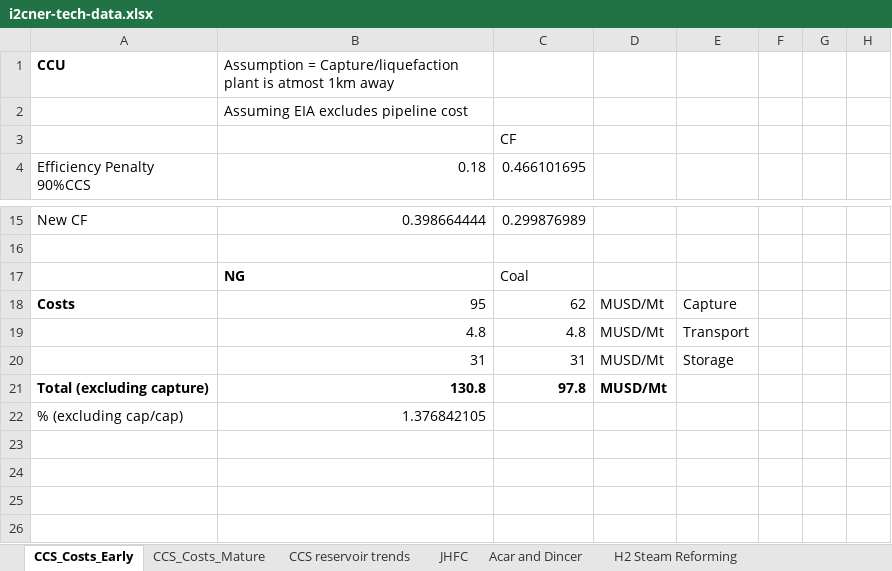
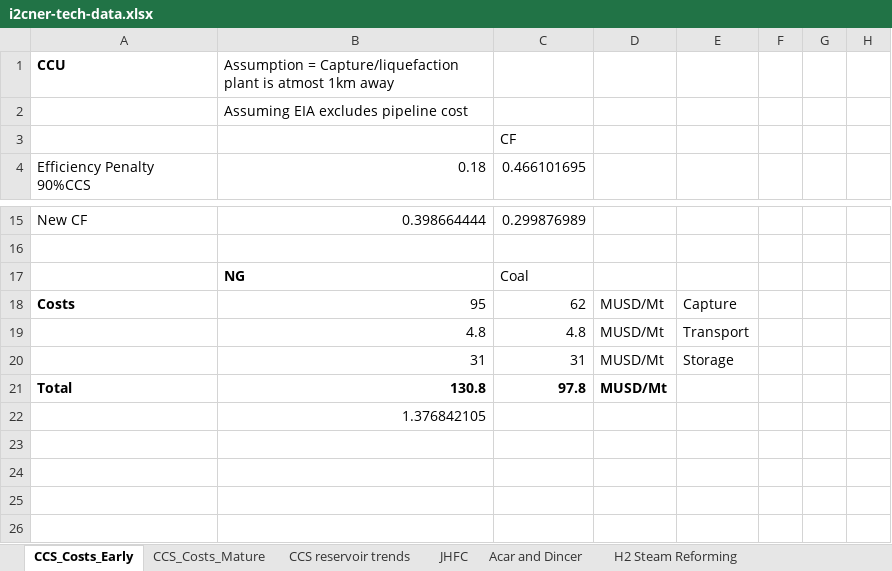
Before and after one commit to arfc/i2cner, an Excel workbook: data/i2cner-tech-data.xlsx, sheet CCS_Costs_Early, drawn as a sheet; only a part is shown, gaps mark what is left out; values as stored, in another font and other column widths than the file's, no borders; the diff covers the shown part only; the diff names each change by its address in the sheet, - before the commit and + after, or states it on an @@ line.

Commit message:
Update i2cner-tech-data.xlsx
Former-commit-id: 166695dc7e7523394c0db143563284390cfe20f2
Former-commit-id: 1c4c1d2619d23c3aeaf240c386622c39ad4ec792

```diff
--- a/data/i2cner-tech-data.xlsx (sheet CCS_Costs_Early)
+++ b/data/i2cner-tech-data.xlsx (sheet CCS_Costs_Early)
-A21 (Efficiency Penalty 90%CCS): Total (excluding capture)
+A21 (Efficiency Penalty 90%CCS): Total
-A22 (Efficiency Penalty 90%CCS): % (excluding cap/cap)
+A22 (Efficiency Penalty 90%CCS): (empty)
```
Also changed, not shown: 10 added rows, 9 removed rows, 13 edited cells and cell formats elsewhere in this sheet, sheet CCS_Costs_Mature.
